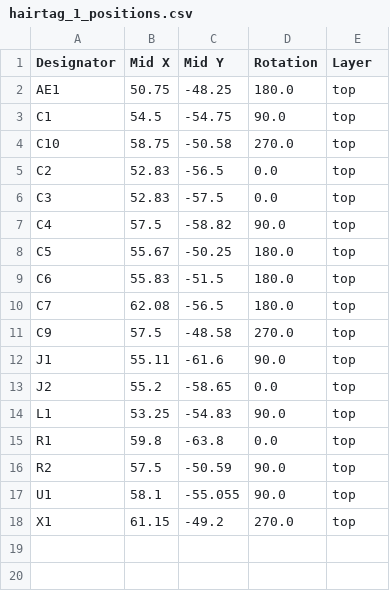
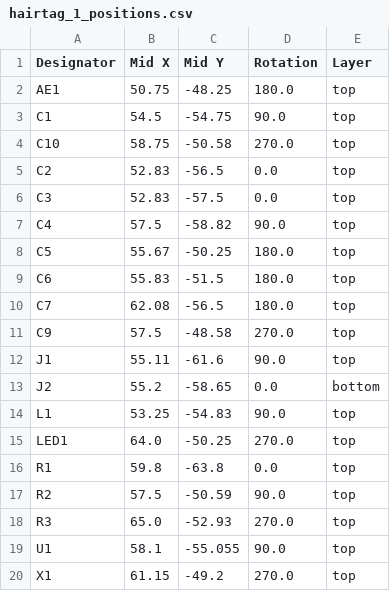
Before and after one commit to JBlitzar/hairtag, a CSV file: PCB/hairtag/production/hairtag_1_positions.csv, drawn as a sheet.

```diff
--- a/PCB/hairtag/production/hairtag_1_positions.csv
+++ b/PCB/hairtag/production/hairtag_1_positions.csv
@@ -12,6 +12,8 @@ C9,57.5,-48.58,270.0,top
 J1,55.11,-61.6,90.0,top
-J2,55.2,-58.65,0.0,top
+J2,55.2,-58.65,0.0,bottom
 L1,53.25,-54.83,90.0,top
+LED1,64.0,-50.25,270.0,top
 R1,59.8,-63.8,0.0,top
 R2,57.5,-50.59,90.0,top
+R3,65.0,-52.93,270.0,top
 U1,58.1,-55.055,90.0,top
```
Also changed, not shown: PCB/hairtag/production/hairtag_1_bom.csv, 6 other files.
